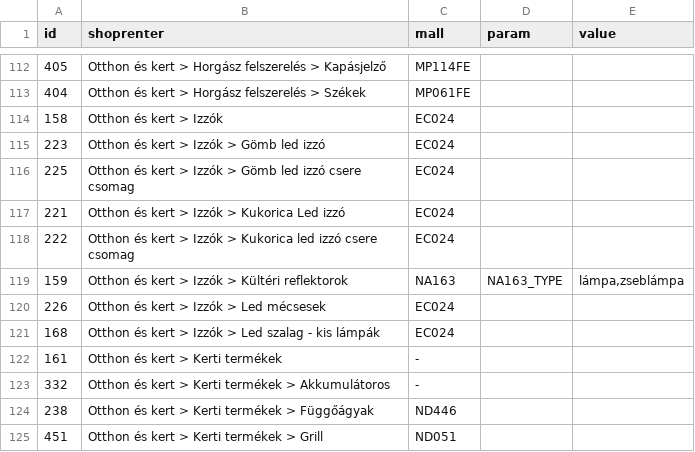
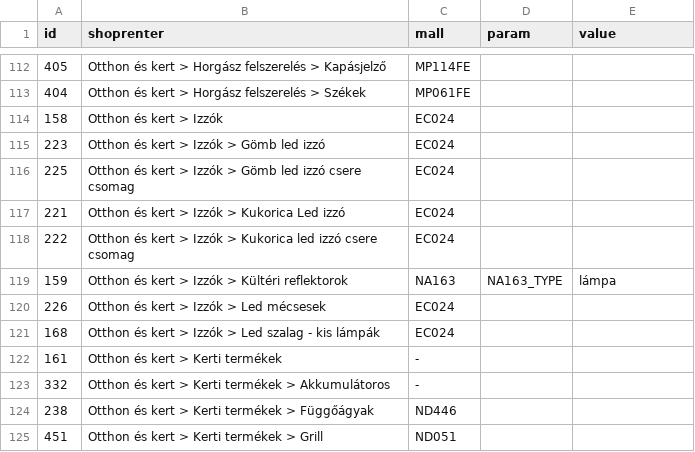
Before and after one commit to nexylion/MeryAPI, a CSV file: kategoriak.csv, drawn as a sheet; only a part is shown, gaps mark what is left out; the diff covers the shown part only.

```diff
--- a/kategoriak.csv
+++ b/kategoriak.csv
@@ -119 +119 @@
-159,"Otthon és kert > Izzók > Kültéri reflektorok","NA163","NA163_TYPE","lámpa,zseblámpa"
+159,Otthon és kert > Izzók > Kültéri reflektorok,NA163,NA163_TYPE,lámpa
```
Also changed, not shown: 1 added row and 10 edited cells elsewhere in this file.
